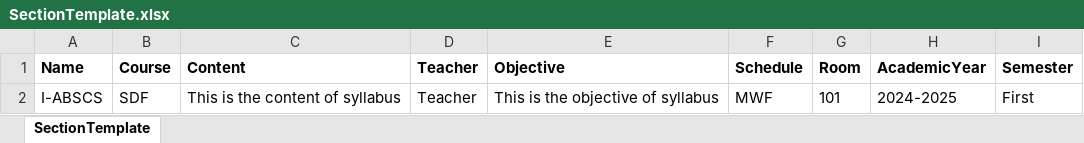
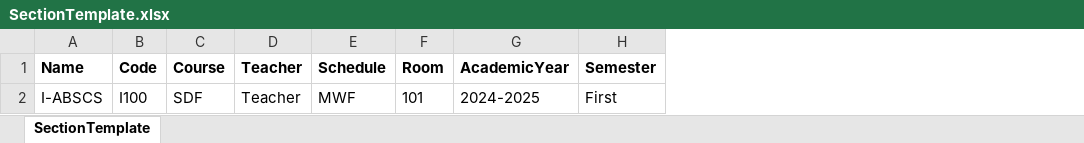
Before and after one commit to scottrepulles/3CCS_G2, an Excel workbook: DHK.Blazor.Server/wwwroot/templates/SectionTemplate.xlsx, sheet SectionTemplate, drawn as a sheet; values as stored, in another font and other column widths than the file's, no borders; removed rows and columns are numbered as before the commit, all else as after; the diff names each change by its address in the sheet, - before the commit and + after, or states it on an @@ line.

Commit message:
Import Mapping with sample data

```diff
--- a/DHK.Blazor.Server/wwwroot/templates/SectionTemplate.xlsx (sheet SectionTemplate)
+++ b/DHK.Blazor.Server/wwwroot/templates/SectionTemplate.xlsx (sheet SectionTemplate)
+column B (Code), row 2: I100
-column C (Content), row 2: This is the content of syllabus
-column E (Objective), row 2: This is the objective of syllabus
```
Also changed, not shown: DHK.Blazor.Server/wwwroot/templates/CourseTemplate.xlsx, DHK.Blazor.Server/wwwroot/templates/EnrollmentTemplate.xlsx, 15 other files.
